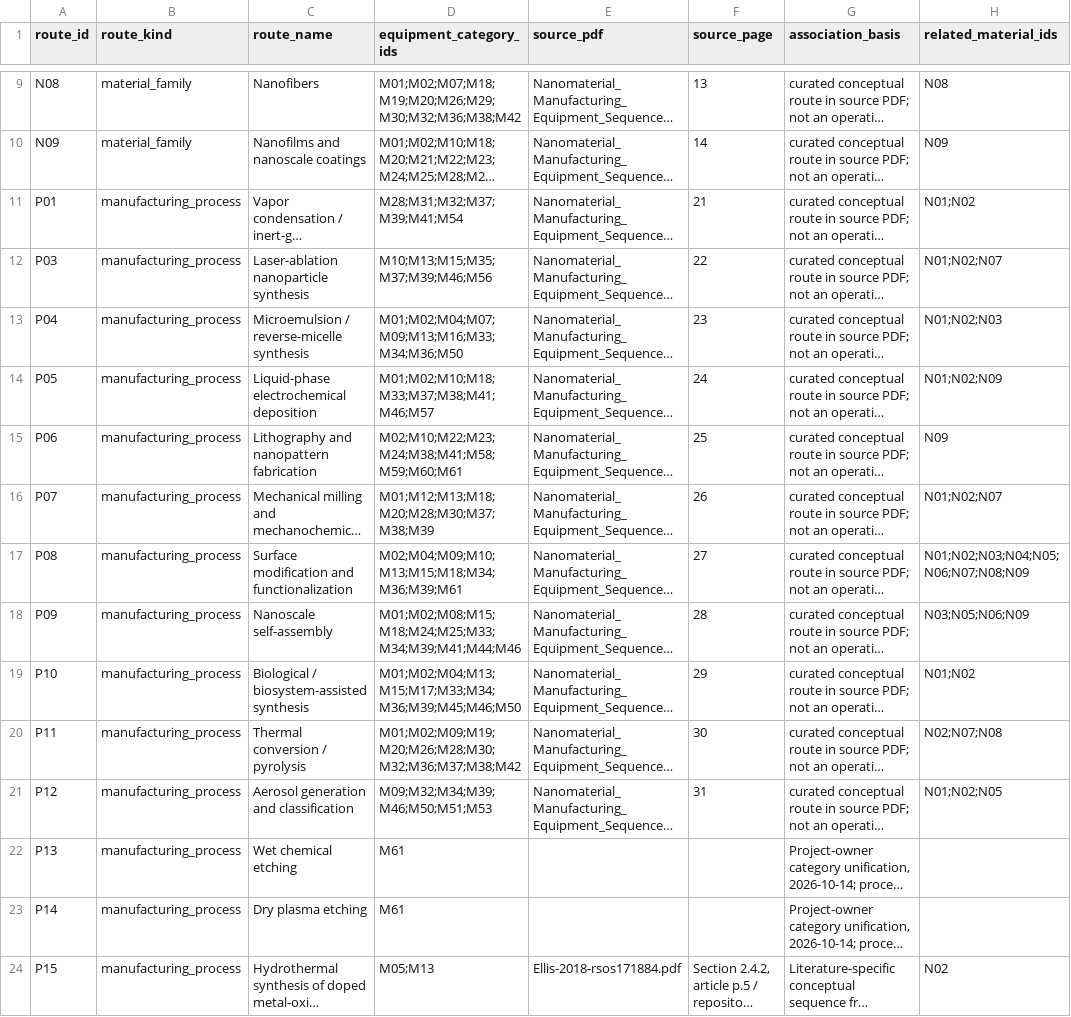
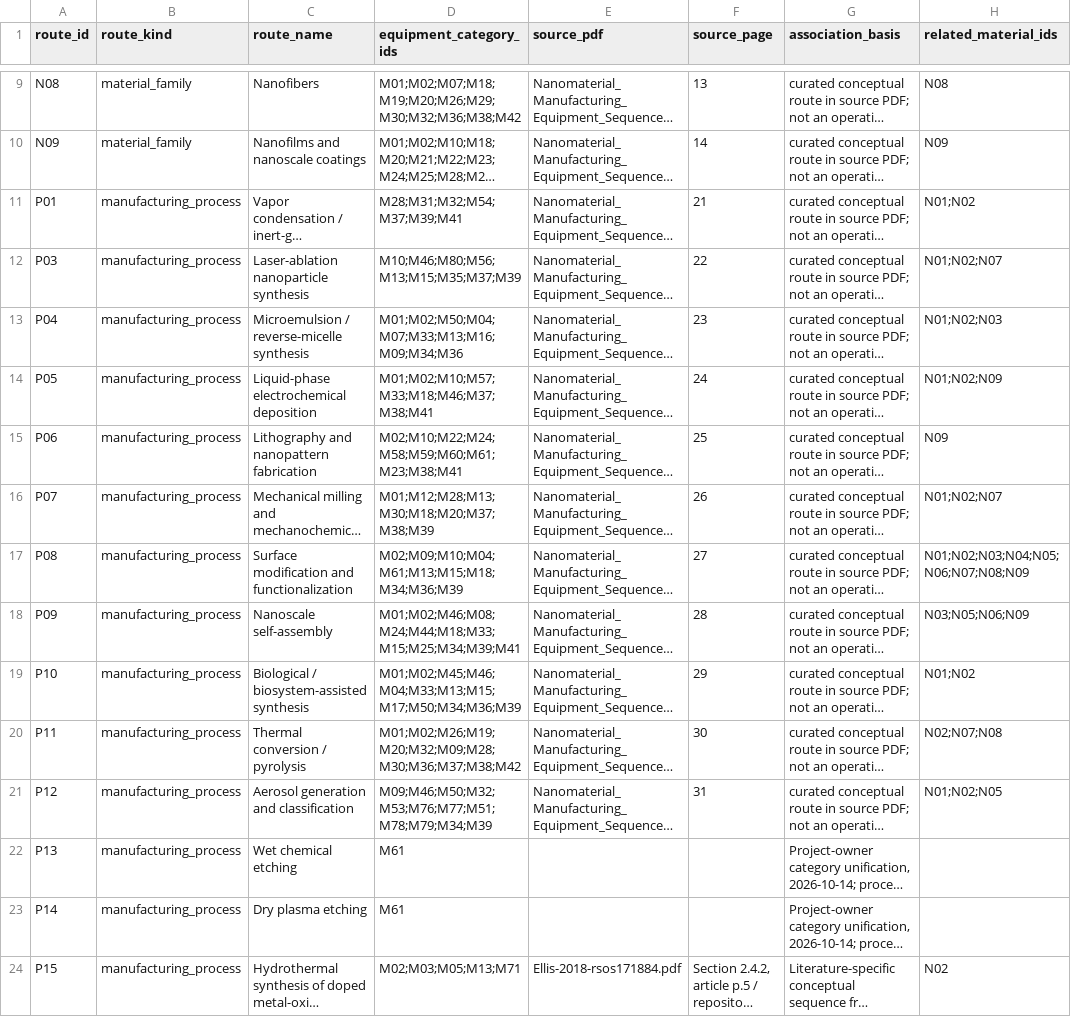
Before and after one commit to PodComet/ICoN-PCL-Equipment-Metadata, a CSV file: catalog/routes.csv, drawn as a sheet; only a part is shown, gaps mark what is left out; long unchanged cells end in …; the diff covers the shown part only; the diff names each change by its address in the sheet, - before the commit and + after, or states it on an @@ line.

```diff
--- a/catalog/routes.csv
+++ b/catalog/routes.csv
-D11 (equipment_category_ids): M28;M31;M32;M37;M39;M41;M54
+D11 (equipment_category_ids): M28;M31;M32;M54;M37;M39;M41
-D12 (equipment_category_ids): M10;M13;M15;M35;M37;M39;M46;M56
+D12 (equipment_category_ids): M10;M46;M80;M56;M13;M15;M35;M37;M39
-D13 (equipment_category_ids): M01;M02;M04;M07;M09;M13;M16;M33;M34;M36;M50
+D13 (equipment_category_ids): M01;M02;M50;M04;M07;M33;M13;M16;M09;M34;M36
-D14 (equipment_category_ids): M01;M02;M10;M18;M33;M37;M38;M41;M46;M57
+D14 (equipment_category_ids): M01;M02;M10;M57;M33;M18;M46;M37;M38;M41
-D15 (equipment_category_ids): M02;M10;M22;M23;M24;M38;M41;M58;M59;M60;M61
+D15 (equipment_category_ids): M02;M10;M22;M24;M58;M59;M60;M61;M23;M38;M41
-D16 (equipment_category_ids): M01;M12;M13;M18;M20;M28;M30;M37;M38;M39
+D16 (equipment_category_ids): M01;M12;M28;M13;M30;M18;M20;M37;M38;M39
-D17 (equipment_category_ids): M02;M04;M09;M10;M13;M15;M18;M34;M36;M39;M61
+D17 (equipment_category_ids): M02;M09;M10;M04;M61;M13;M15;M18;M34;M36;M39
-D18 (equipment_category_ids): M01;M02;M08;M15;M18;M24;M25;M33;M34;M39;M41;M44;M46
+D18 (equipment_category_ids): M01;M02;M46;M08;M24;M44;M18;M33;M15;M25;M34;M39;M41
-D19 (equipment_category_ids): M01;M02;M04;M13;M15;M17;M33;M34;M36;M39;M45;M46;M50
+D19 (equipment_category_ids): M01;M02;M45;M46;M04;M33;M13;M15;M17;M50;M34;M36;M39
-D20 (equipment_category_ids): M01;M02;M09;M19;M20;M26;M28;M30;M32;M36;M37;M38;M42
+D20 (equipment_category_ids): M01;M02;M26;M19;M20;M32;M09;M28;M30;M36;M37;M38;M42
-D21 (equipment_category_ids): M09;M32;M34;M39;M46;M50;M51;M53
+D21 (equipment_category_ids): M09;M46;M50;M32;M53;M76;M77;M51;M78;M79;M34;M39
-D24 (equipment_category_ids): M05;M13
+D24 (equipment_category_ids): M02;M03;M05;M13;M71
```
Also changed, not shown: 20 edited cells elsewhere in this file, catalog/categories.csv, catalog/manufacturers.csv, 47 other files.
